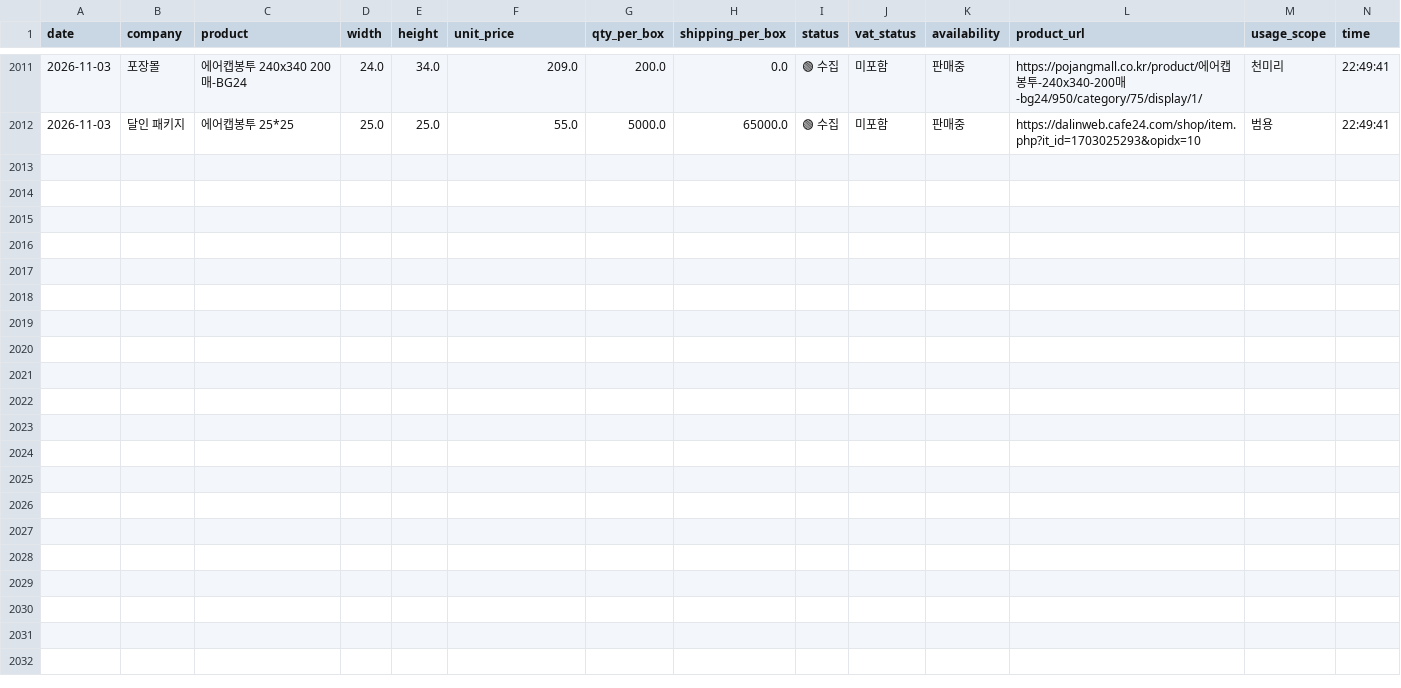
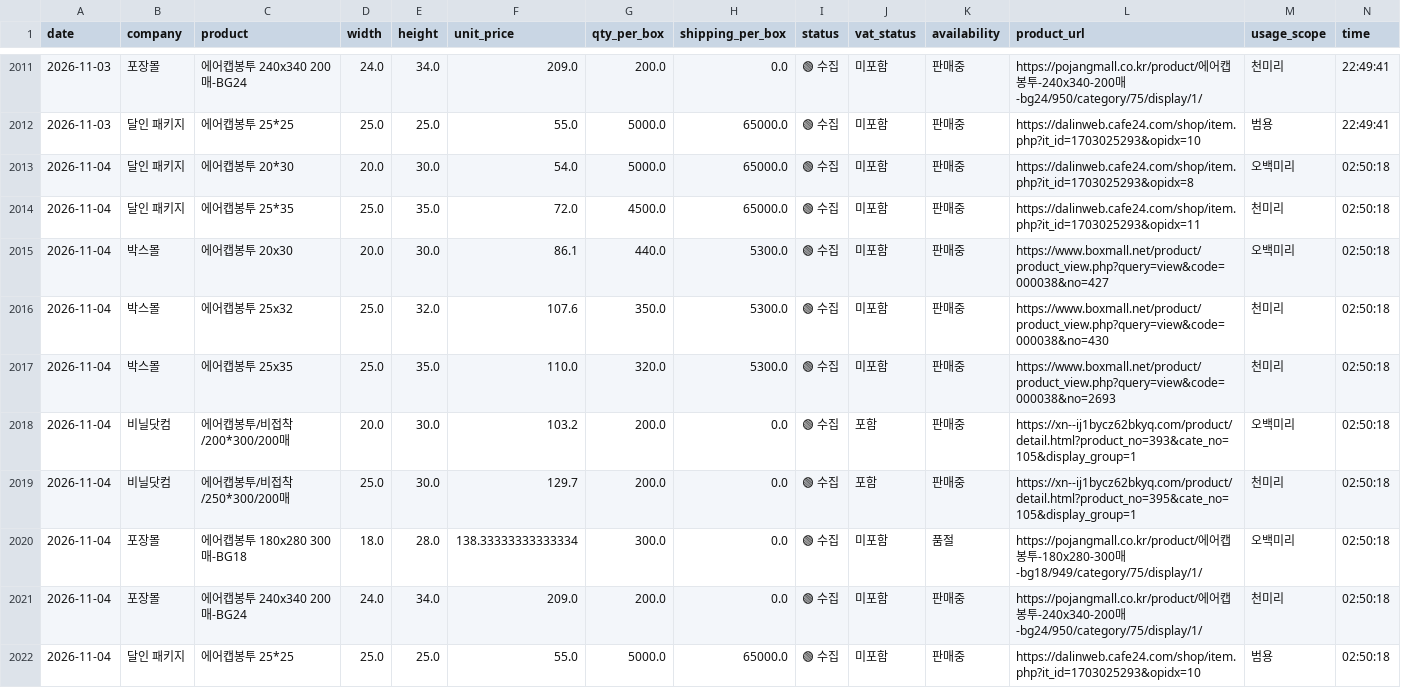
Before and after one commit to 38o0264-ops/BubbleWrap_Monitor, a CSV file: price_history.csv, drawn as a sheet; only a part is shown, gaps mark what is left out.

```diff
--- a/price_history.csv
+++ b/price_history.csv
@@ -2012 +2012,11 @@ date,company,product,width,height,unit_price,qty_per_box,shipping_per_box,status
 2026-11-03,달인 패키지,에어캡봉투 25*25,25.0,25.0,55.0,5000.0,65000.0,🟢 수집,미포함,판매중,https://dalinweb.cafe24.com/shop/item.php?it_id=1703025293&opidx=10,범용,22:49:41
+2026-11-04,달인 패키지,에어캡봉투 20*30,20.0,30.0,54.0,5000.0,65000.0,🟢 수집,미포함,판매중,https://dalinweb.cafe24.com/shop/item.php?it_id=1703025293&opidx=8,오백미리,02:50:18
+2026-11-04,달인 패키지,에어캡봉투 25*35,25.0,35.0,72.0,4500.0,65000.0,🟢 수집,미포함,판매중,https://dalinweb.cafe24.com/shop/item.php?it_id=1703025293&opidx=11,천미리,02:50:18
+2026-11-04,박스몰,에어캡봉투 20x30,20.0,30.0,86.1,440.0,5300.0,🟢 수집,미포함,판매중,https://www.boxmall.net/product/product_view.php?query=view&code=000038&no=427,오백미리,02:50:18
+2026-11-04,박스몰,에어캡봉투 25x32,25.0,32.0,107.6,350.0,5300.0,🟢 수집,미포함,판매중,https://www.boxmall.net/product/product_view.php?query=view&code=000038&no=430,천미리,02:50:18
+2026-11-04,박스몰,에어캡봉투 25x35,25.0,35.0,110.0,320.0,5300.0,🟢 수집,미포함,판매중,https://www.boxmall.net/product/product_view.php?query=view&code=000038&no=2693,천미리,02:50:18
+2026-11-04,비닐닷컴,에어캡봉투/비접착/200*300/200매,20.0,30.0,103.2,200.0,0.0,🟢 수집,포함,판매중,https://xn--ij1bycz62bkyq.com/product/detail.html?product_no=393&cate_no=105&display_group=1,오백미리,02:50:18
+2026-11-04,비닐닷컴,에어캡봉투/비접착/250*300/200매,25.0,30.0,129.7,200.0,0.0,🟢 수집,포함,판매중,https://xn--ij1bycz62bkyq.com/product/detail.html?product_no=395&cate_no=105&display_group=1,천미리,02:50:18
+2026-11-04,포장몰,에어캡봉투 180x280 300매-BG18,18.0,28.0,138.33333333333334,300.0,0.0,🟢 수집,미포함,품절,https://pojangmall.co.kr/product/에어캡봉투-180x280-300매-bg18/949/category/75/display/1/,오백미리,02:50:18
+2026-11-04,포장몰,에어캡봉투 240x340 200매-BG24,24.0,34.0,209.0,200.0,0.0,🟢 수집,미포함,판매중,https://pojangmall.co.kr/product/에어캡봉투-240x340-200매-bg24/950/category/75/display/1/,천미리,02:50:18
+2026-11-04,달인 패키지,에어캡봉투 25*25,25.0,25.0,55.0,5000.0,65000.0,🟢 수집,미포함,판매중,https://dalinweb.cafe24.com/shop/item.php?it_id=1703025293&opidx=10,범용,02:50:18
```
Also changed, not shown: 1 other file.
